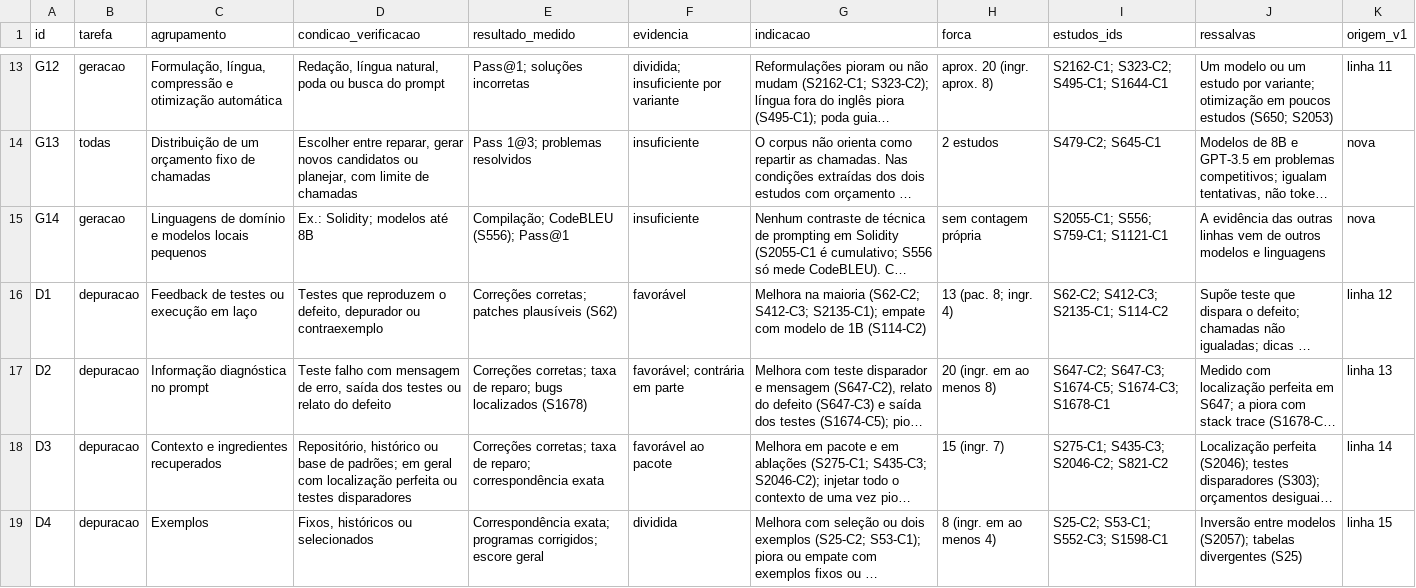
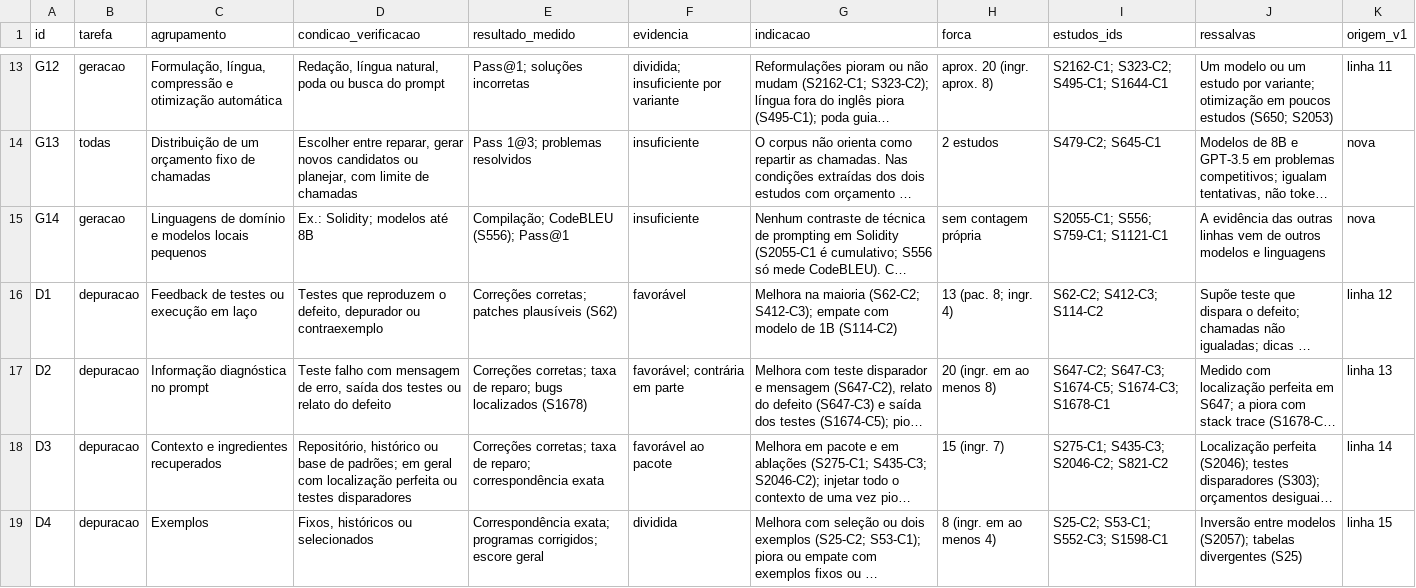
Before and after one commit to caiofreitas1/tcc2-prompt-engineering, a CSV file: evidencias/sinteses/tabela-apoio-v2.csv, drawn as a sheet; only a part is shown, gaps mark what is left out; long unchanged cells end in …; the diff covers the shown part only; the diff names each change by its address in the sheet, - before the commit and + after, or states it on an @@ line.

```diff
--- a/evidencias/sinteses/tabela-apoio-v2.csv
+++ b/evidencias/sinteses/tabela-apoio-v2.csv
-G16 (indicacao): …maioria (S62-C2; S412-C3; S2135-C1); empate com…
+G16 (indicacao): …maioria (S62-C2; S412-C3); empate com…
-I16 (estudos_ids): S62-C2; S412-C3; S2135-C1; S114-C2
+I16 (estudos_ids): S62-C2; S412-C3; S114-C2
```
Also changed, not shown: 5 edited cells elsewhere in this file, dados/afirmacoes.csv, 20 other files.
